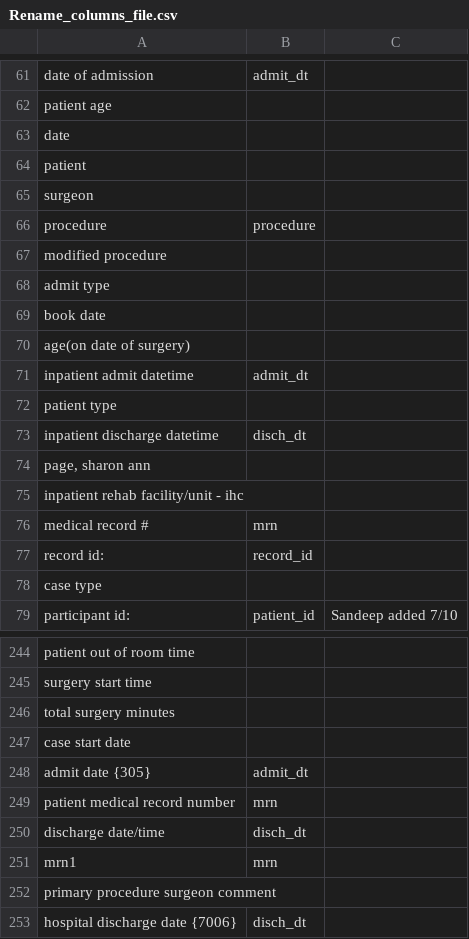
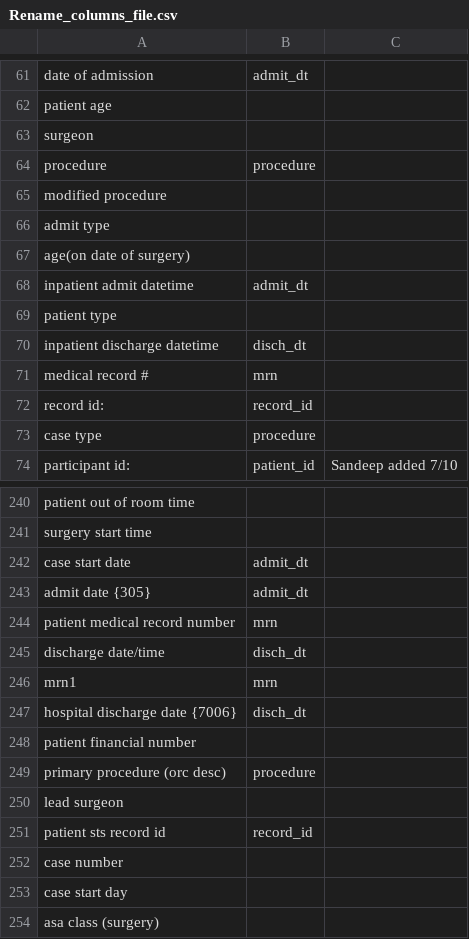
Before and after one commit to shettysandeep/hms-sts, a CSV file: Rename_columns_file.csv, drawn as a sheet; only a part is shown, gaps mark what is left out; the shorter side is filled out with more unchanged rows; the diff covers the shown part only.

```diff
--- a/Rename_columns_file.csv
+++ b/Rename_columns_file.csv
@@ -62,6 +62,2 @@ date of admission,admit_dt,
 patient age,,
-"
-date",,
-"
-patient",,
 "
@@ -73,3 +69,2 @@ modified procedure",,
 admit type,,
-book date,,
 age(on date of surgery),,
@@ -78,7 +73,5 @@ patient type,,
 inpatient discharge datetime,disch_dt,
-"page, sharon ann",,
-inpatient rehab facility/unit - ihc,,
 medical record #,mrn,
 record id:,record_id,
-case type,,
+case type,procedure,
 participant id:,patient_id,Sandeep added 7/10
@@ -262,4 +255,3 @@ patient out of room time,,
 surgery start time,,
-total surgery minutes,,
-case start date,,
+case start date,admit_dt,
 admit date {305},admit_dt,
@@ -268,3 +260,2 @@ discharge date/time,disch_dt,
 mrn1,mrn,
-primary procedure surgeon comment,,
 hospital discharge date {7006},disch_dt,
```
Also changed, not shown: 11 added rows, 27 removed rows and 10 edited cells elsewhere in this file, 2 other files.
